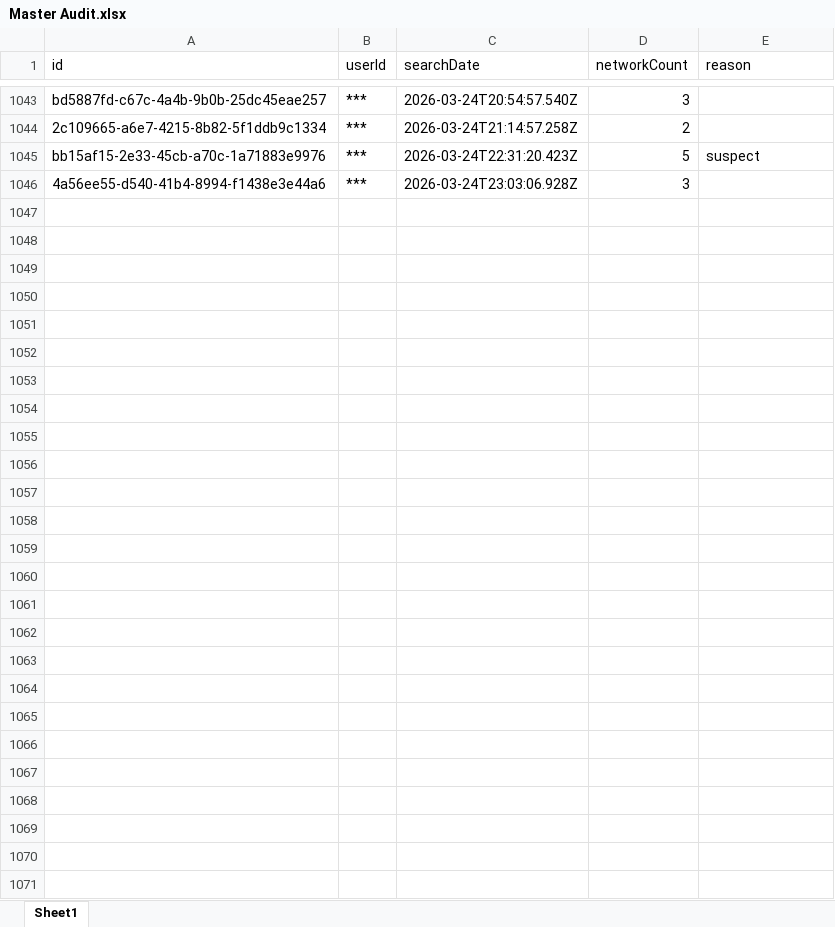
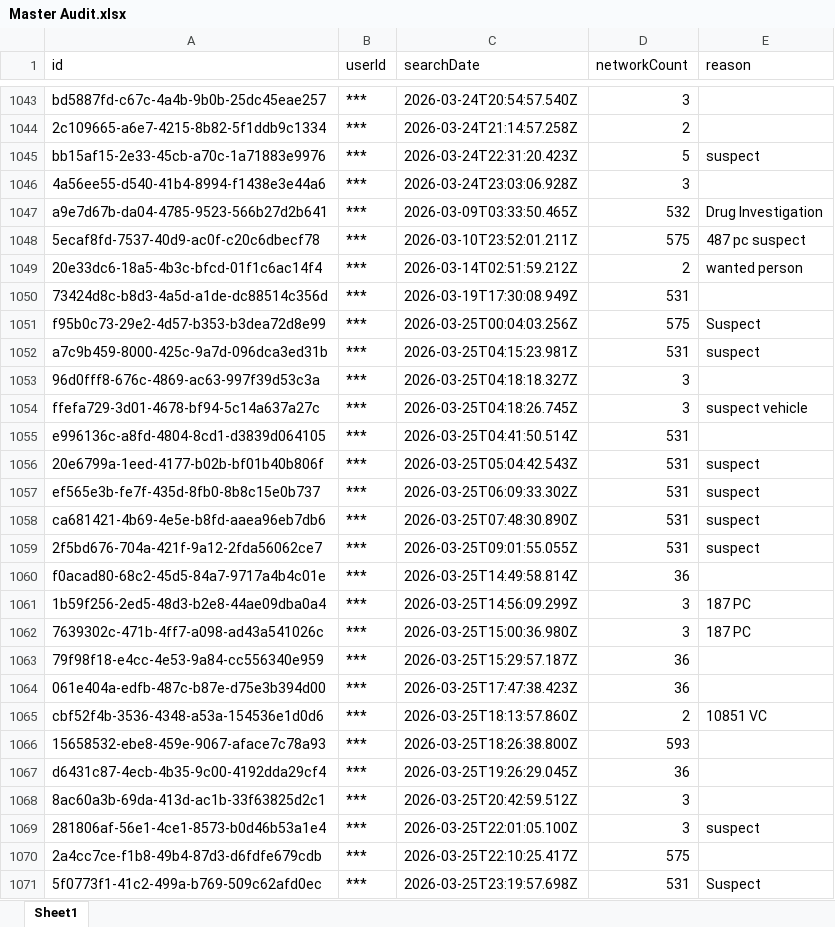
Before and after one commit to terminaldidy115/yuba-county-flock-oversight, an Excel workbook: Master Audit.xlsx, sheet Sheet1, drawn as a sheet; only a part is shown, gaps mark what is left out; values as stored, in another font and other column widths than the file's, no borders; the diff names each change by its address in the sheet, - before the commit and + after, or states it on an @@ line.

```diff
--- a/Master Audit.xlsx (sheet Sheet1)
+++ b/Master Audit.xlsx (sheet Sheet1)
+row 1047: a9e7d67b-da04-4785-9523-566b27d2b641 | *** | 2026-03-09T03:33:50.465Z | 532 | Drug Investigation
+row 1048: 5ecaf8fd-7537-40d9-ac0f-c20c6dbecf78 | *** | 2026-03-10T23:52:01.211Z | 575 | 487 pc suspect
+row 1049: 20e33dc6-18a5-4b3c-bfcd-01f1c6ac14f4 | *** | 2026-03-14T02:51:59.212Z | 2 | wanted person
+row 1050: 73424d8c-b8d3-4a5d-a1de-dc88514c356d | *** | 2026-03-19T17:30:08.949Z | 531
+row 1051: f95b0c73-29e2-4d57-b353-b3dea72d8e99 | *** | 2026-03-25T00:04:03.256Z | 575 | Suspect
+row 1052: a7c9b459-8000-425c-9a7d-096dca3ed31b | *** | 2026-03-25T04:15:23.981Z | 531 | suspect
+row 1053: 96d0fff8-676c-4869-ac63-997f39d53c3a | *** | 2026-03-25T04:18:18.327Z | 3
+row 1054: ffefa729-3d01-4678-bf94-5c14a637a27c | *** | 2026-03-25T04:18:26.745Z | 3 | suspect vehicle
+row 1055: e996136c-a8fd-4804-8cd1-d3839d064105 | *** | 2026-03-25T04:41:50.514Z | 531
+row 1056: 20e6799a-1eed-4177-b02b-bf01b40b806f | *** | 2026-03-25T05:04:42.543Z | 531 | suspect
+row 1057: ef565e3b-fe7f-435d-8fb0-8b8c15e0b737 | *** | 2026-03-25T06:09:33.302Z | 531 | suspect
+row 1058: ca681421-4b69-4e5e-b8fd-aaea96eb7db6 | *** | 2026-03-25T07:48:30.890Z | 531 | suspect
+row 1059: 2f5bd676-704a-421f-9a12-2fda56062ce7 | *** | 2026-03-25T09:01:55.055Z | 531 | suspect
+row 1060: f0acad80-68c2-45d5-84a7-9717a4b4c01e | *** | 2026-03-25T14:49:58.814Z | 36
+row 1061: 1b59f256-2ed5-48d3-b2e8-44ae09dba0a4 | *** | 2026-03-25T14:56:09.299Z | 3 | 187 PC
+row 1062: 7639302c-471b-4ff7-a098-ad43a541026c | *** | 2026-03-25T15:00:36.980Z | 3 | 187 PC
+row 1063: 79f98f18-e4cc-4e53-9a84-cc556340e959 | *** | 2026-03-25T15:29:57.187Z | 36
+row 1064: 061e404a-edfb-487c-b87e-d75e3b394d00 | *** | 2026-03-25T17:47:38.423Z | 36
+row 1065: cbf52f4b-3536-4348-a53a-154536e1d0d6 | *** | 2026-03-25T18:13:57.860Z | 2 | 10851 VC
+row 1066: 15658532-ebe8-459e-9067-aface7c78a93 | *** | 2026-03-25T18:26:38.800Z | 593
+row 1067: d6431c87-4ecb-4b35-9c00-4192dda29cf4 | *** | 2026-03-25T19:26:29.045Z | 36
+row 1068: 8ac60a3b-69da-413d-ac1b-33f63825d2c1 | *** | 2026-03-25T20:42:59.512Z | 3
+row 1069: 281806af-56e1-4ce1-8573-b0d46b53a1e4 | *** | 2026-03-25T22:01:05.100Z | 3 | suspect
+row 1070: 2a4cc7ce-f1b8-49b4-87d3-d6fdfe679cdb | *** | 2026-03-25T22:10:25.417Z | 575
+row 1071: 5f0773f1-41c2-499a-b769-509c62afd0ec | *** | 2026-03-25T23:19:57.698Z | 531 | Suspect
```
Also changed, not shown: 1 other file.
